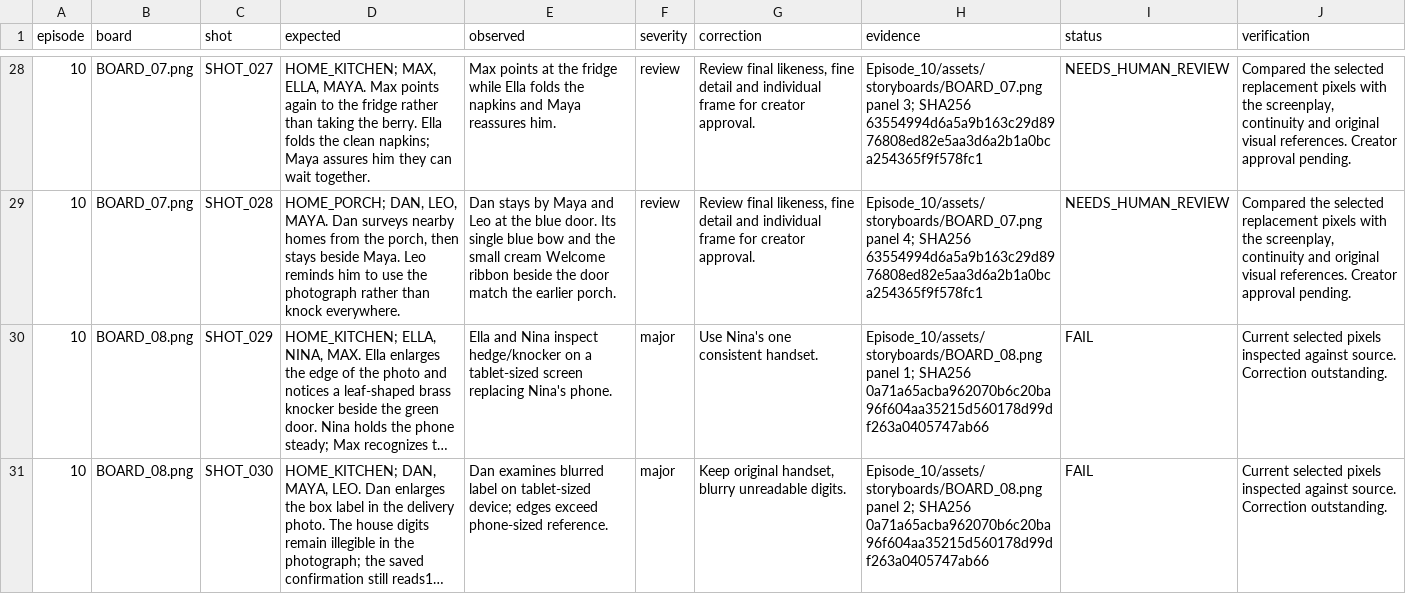
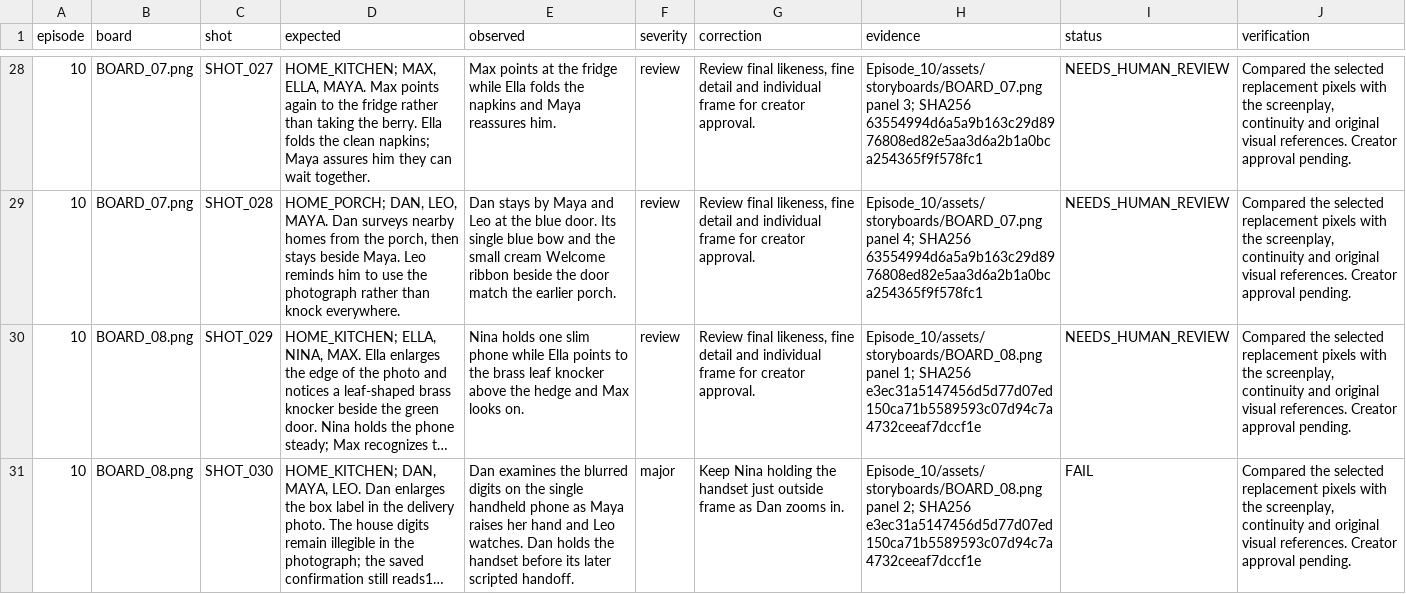
Before and after one commit to anneshabiswaas22-collab/ai-story-building, a TSV file: docs/qa/Episode_10.tsv, drawn as a sheet; only a part is shown, gaps mark what is left out; long unchanged cells end in …; the diff covers the shown part only; the diff names each change by its address in the sheet, - before the commit and + after, or states it on an @@ line.

Commit message:
Repair Episode 10 storyboard 08: phone and printed confirmation

```diff
--- a/docs/qa/Episode_10.tsv
+++ b/docs/qa/Episode_10.tsv
-E30 (observed): Ella and Nina inspect hedge/knocker on a tablet-sized screen replacing Nina's phone.
+E30 (observed): Nina holds one slim phone while Ella points to the brass leaf knocker above the hedge and Max looks on.
-F30 (severity): major
+F30 (severity): review
-G30 (correction): Use Nina's one consistent handset.
+G30 (correction): Review final likeness, fine detail and individual frame for creator approval.
-H30 (evidence): …1; SHA256 0a71a65acba962070b6c20ba96f604aa35215d560178d99df263a0405747ab66
+H30 (evidence): …1; SHA256 e3ec31a5147456d5d77d07ed150ca71b5589593c07d94c7a4732ceeaf7dccf1e
-I30 (status): FAIL
+I30 (status): NEEDS_HUMAN_REVIEW
-J30:J31 (verification): Current selected pixels inspected against source. Correction outstanding.
+J30:J31 (verification): Compared the selected replacement pixels with the screenplay, continuity and original visual references. Creator approval pending.
-E31 (observed): Dan examines blurred label on tablet-sized device; edges exceed phone-sized reference.
+E31 (observed): Dan examines the blurred digits on the single handheld phone as Maya raises her hand and Leo watches. Dan holds the handset before its later scripted handoff.
-G31 (correction): Keep original handset, blurry unreadable digits.
+G31 (correction): Keep Nina holding the handset just outside frame as Dan zooms in.
-H31 (evidence): …2; SHA256 0a71a65acba962070b6c20ba96f604aa35215d560178d99df263a0405747ab66
+H31 (evidence): …2; SHA256 e3ec31a5147456d5d77d07ed150ca71b5589593c07d94c7a4732ceeaf7dccf1e
```
Also changed, not shown: 7 edited cells elsewhere in this file, 4 other files.
